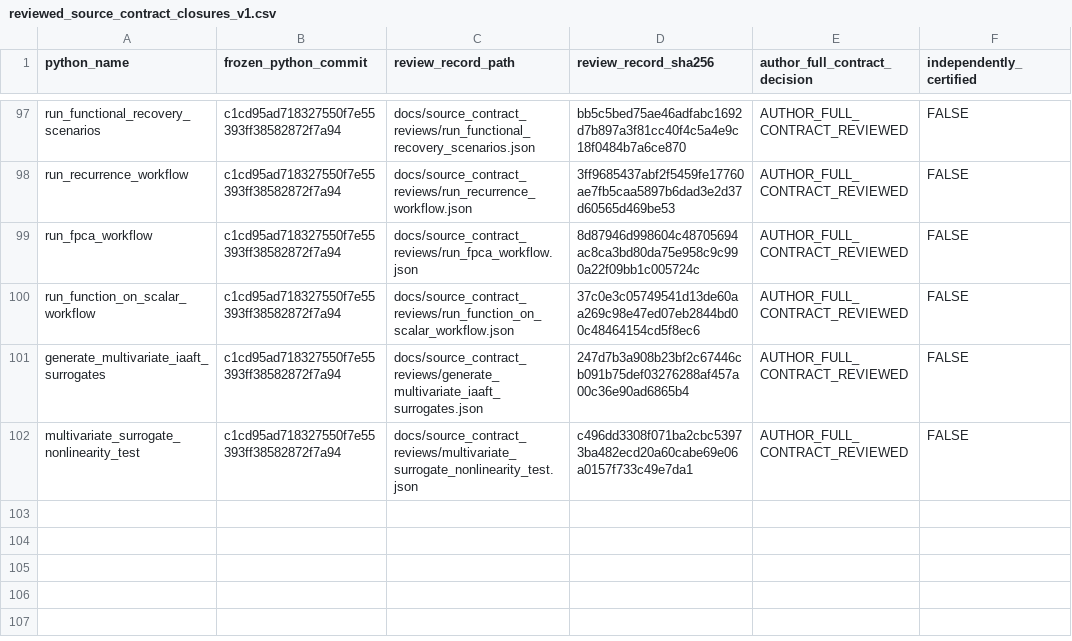
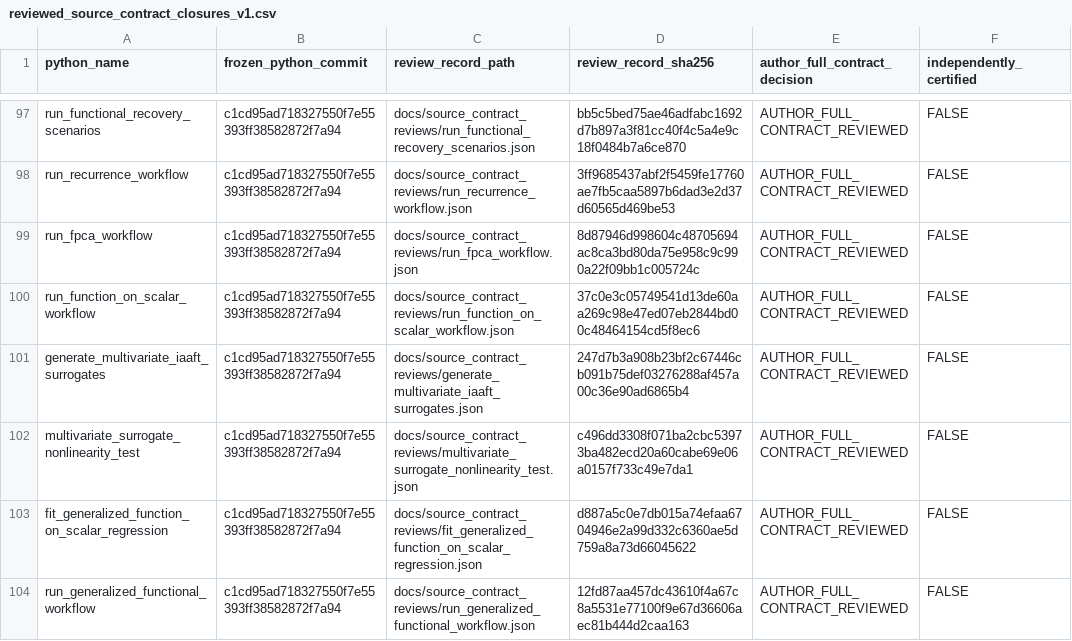
Before and after one commit to stefanosbalaskas/eyetrajectories, a CSV file: inst/extdata/reviewed_source_contract_closures_v1.csv, drawn as a sheet; only a part is shown, gaps mark what is left out.

Commit message:
review: register six-domain SHA256 reviewed native generalized GEE fit and workflow scientific contracts

```diff
--- a/inst/extdata/reviewed_source_contract_closures_v1.csv
+++ b/inst/extdata/reviewed_source_contract_closures_v1.csv
@@ -102 +102,3 @@ generate_multivariate_iaaft_surrogates,c1cd95ad718327550f7e55393ff38582872f7a94,
 multivariate_surrogate_nonlinearity_test,c1cd95ad718327550f7e55393ff38582872f7a94,docs/source_contract_reviews/multivariate_surrogate_nonlinearity_test.json,c496dd3308f071ba2cbc53973ba482ecd20a60cabe69e06a0157f733c49e7da1,AUTHOR_FULL_CONTRACT_REVIEWED,FALSE
+fit_generalized_function_on_scalar_regression,c1cd95ad718327550f7e55393ff38582872f7a94,docs/source_contract_reviews/fit_generalized_function_on_scalar_regression.json,d887a5c0e7db015a74efaa6704946e2a99d332c6360ae5d759a8a73d66045622,AUTHOR_FULL_CONTRACT_REVIEWED,FALSE
+run_generalized_functional_workflow,c1cd95ad718327550f7e55393ff38582872f7a94,docs/source_contract_reviews/run_generalized_functional_workflow.json,12fd87aa457dc43610f4a67c8a5531e77100f9e67d36606aec81b444d2caa163,AUTHOR_FULL_CONTRACT_REVIEWED,FALSE
```
